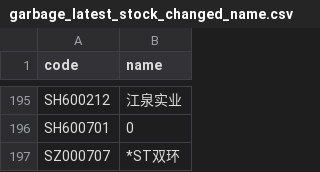
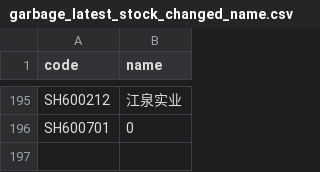
Before and after one commit to li-yong/result, a CSV file: garbage_latest_stock_changed_name.csv, drawn as a sheet; only a part is shown, gaps mark what is left out.

```diff
--- a/garbage_latest_stock_changed_name.csv
+++ b/garbage_latest_stock_changed_name.csv
@@ -196,2 +196 @@ SH600212,江泉实业
 SH600701,0
-SZ000707,*ST双环
```
Also changed, not shown: garbage_latest_low_ROE_PE_ratio.csv, garbage_latest_pledge_detail_ratio_sum_gt_threshold.csv, 28 other files.
